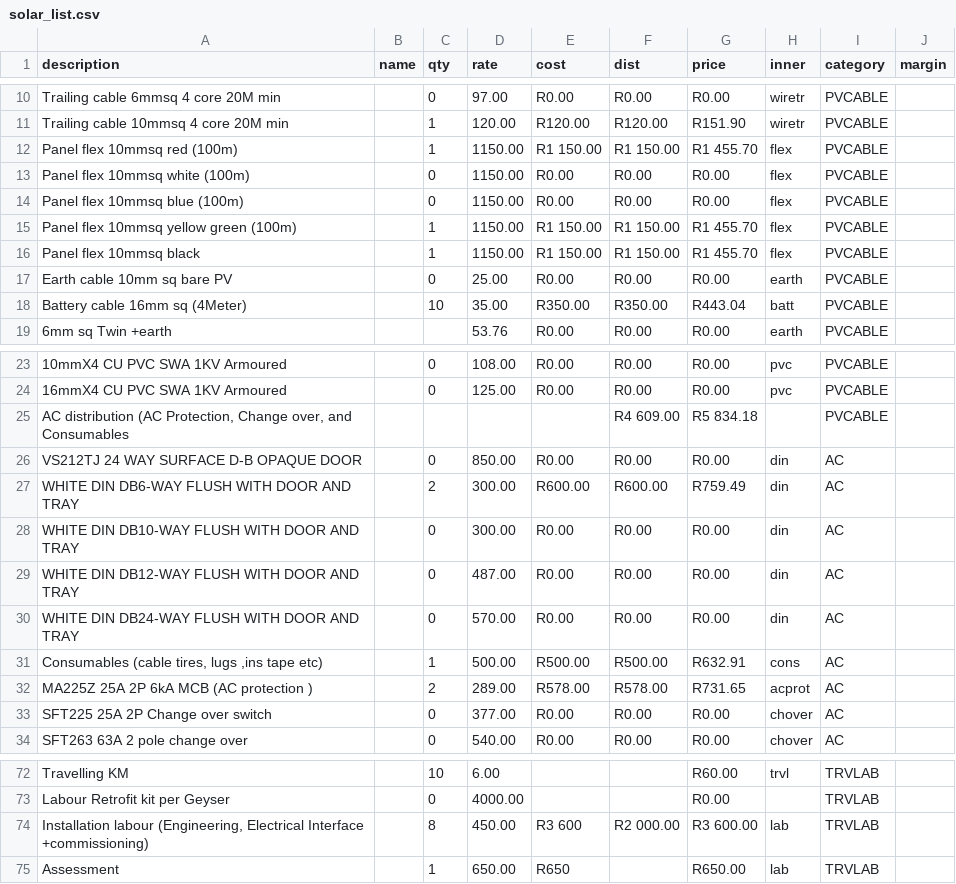
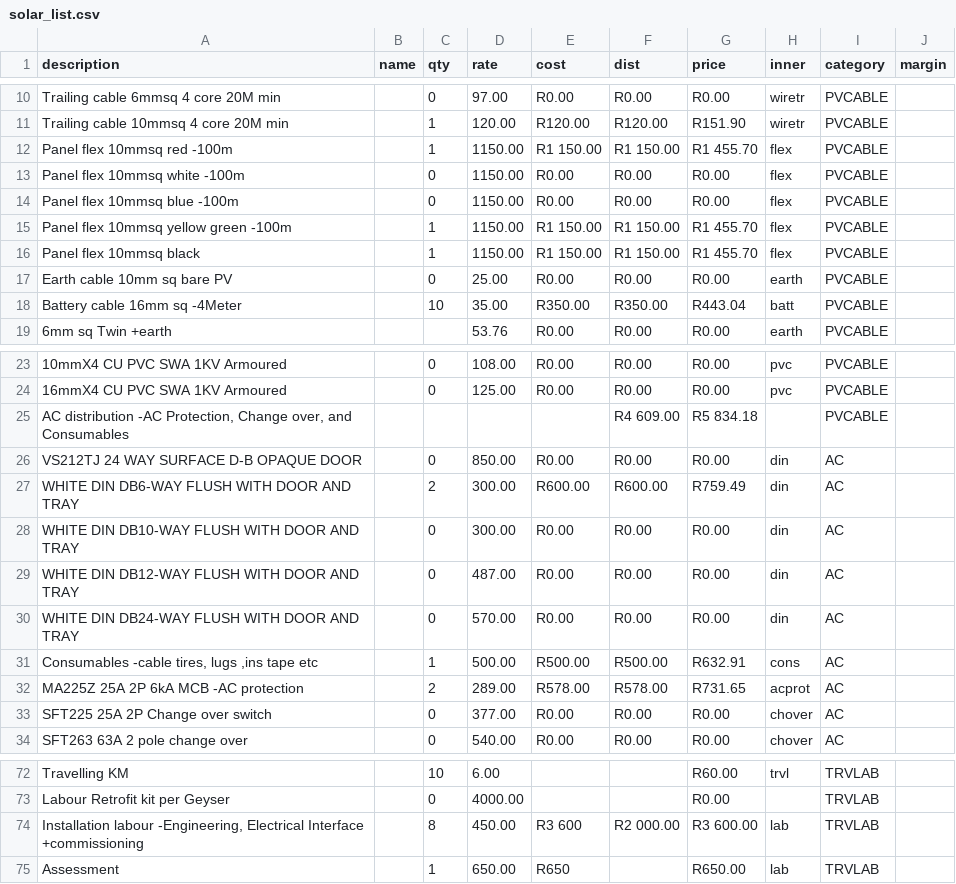
Before and after one commit to mightyrelo/instadocs, a CSV file: solar_list.csv, drawn as a sheet; only a part is shown, gaps mark what is left out; the diff covers the shown part only.

```diff
--- a/solar_list.csv
+++ b/solar_list.csv
@@ -11,9 +11,9 @@ Trailing cable 6mmsq 4 core  20M min;;0;97.00;R0.00;R0.00;R0.00;wiretr;PVCABLE;
 Trailing cable 10mmsq 4 core 20M min ;;1;120.00;R120.00;R120.00;R151.90;wiretr;PVCABLE;
-Panel flex  10mmsq red (100m);;1;1150.00;R1 150.00;R1 150.00;R1 455.70;flex;PVCABLE;
-Panel flex  10mmsq white (100m);;0;1150.00;R0.00;R0.00;R0.00;flex;PVCABLE;
-Panel flex  10mmsq blue   (100m);;0;1150.00;R0.00;R0.00;R0.00;flex;PVCABLE;
-Panel flex  10mmsq yellow green  (100m);;1;1150.00;R1 150.00;R1 150.00;R1 455.70;flex;PVCABLE;
+Panel flex  10mmsq red  -100m ;;1;1150.00;R1 150.00;R1 150.00;R1 455.70;flex;PVCABLE;
+Panel flex  10mmsq white  -100m ;;0;1150.00;R0.00;R0.00;R0.00;flex;PVCABLE;
+Panel flex  10mmsq blue    -100m ;;0;1150.00;R0.00;R0.00;R0.00;flex;PVCABLE;
+Panel flex  10mmsq yellow green   -100m ;;1;1150.00;R1 150.00;R1 150.00;R1 455.70;flex;PVCABLE;
 Panel flex  10mmsq black  ;;1;1150.00;R1 150.00;R1 150.00;R1 455.70;flex;PVCABLE;
 Earth cable 10mm sq bare PV;;0;25.00;R0.00;R0.00;R0.00;earth;PVCABLE;
-Battery  cable 16mm sq (4Meter);;10;35.00;R350.00;R350.00;R443.04;batt;PVCABLE;
+Battery  cable 16mm sq  -4Meter ;;10;35.00;R350.00;R350.00;R443.04;batt;PVCABLE;
 6mm sq Twin +earth ;;;53.76;R0.00;R0.00;R0.00;earth;PVCABLE;
@@ -24,3 +24,3 @@ Battery  cable 16mm sq (4Meter);;10;35.00;R350.00;R350.00;R443.04;batt;PVCABLE;
 16mmX4 CU PVC SWA 1KV Armoured;;0;125.00;R0.00;R0.00;R0.00;pvc;PVCABLE;
-AC distribution (AC Protection, Change over,  and Consumables;;;;;R4 609.00;R5 834.18;;PVCABLE;
+AC distribution -AC Protection, Change over, and Consumables;;;;;R4 609.00;R5 834.18;;PVCABLE;
 VS212TJ 24 WAY SURFACE D-B OPAQUE DOOR;;0;850.00;R0.00;R0.00;R0.00;din;AC;
@@ -30,4 +30,4 @@ WHITE DIN DB12-WAY FLUSH WITH DOOR AND TRAY;;0;487.00;R0.00;R0.00;R0.00;din;AC;
 WHITE DIN DB24-WAY FLUSH WITH DOOR AND TRAY;;0;570.00;R0.00;R0.00;R0.00;din;AC;
-Consumables  (cable tires, lugs ,ins tape etc);;1;500.00;R500.00;R500.00;R632.91;cons;AC;
-MA225Z 25A 2P 6kA MCB  (AC protection );;2;289.00;R578.00;R578.00;R731.65;acprot;AC;
+Consumables -cable tires, lugs ,ins tape etc;;1;500.00;R500.00;R500.00;R632.91;cons;AC;
+MA225Z 25A 2P 6kA MCB -AC protection;;2;289.00;R578.00;R578.00;R731.65;acprot;AC;
 SFT225 25A 2P Change over switch;;0;377.00;R0.00;R0.00;R0.00;chover;AC;
@@ -73,3 +73,3 @@ Travelling KM ;;10;6.00;;;R60.00;trvl;TRVLAB;
 Labour Retrofit  kit  per  Geyser;;0;4000.00;;;R0.00;;TRVLAB;
-Installation labour (Engineering, Electrical Interface +commissioning);;8;450.00;R3 600;R2 000.00;R3 600.00;lab;TRVLAB;
+Installation labour  -Engineering, Electrical Interface +commissioning ;;8;450.00;R3 600;R2 000.00;R3 600.00;lab;TRVLAB;
 Assessment;;1;650.00;R650;;R650.00;lab;TRVLAB;
```
Also changed, not shown: 16 edited cells elsewhere in this file, 7 other files.
